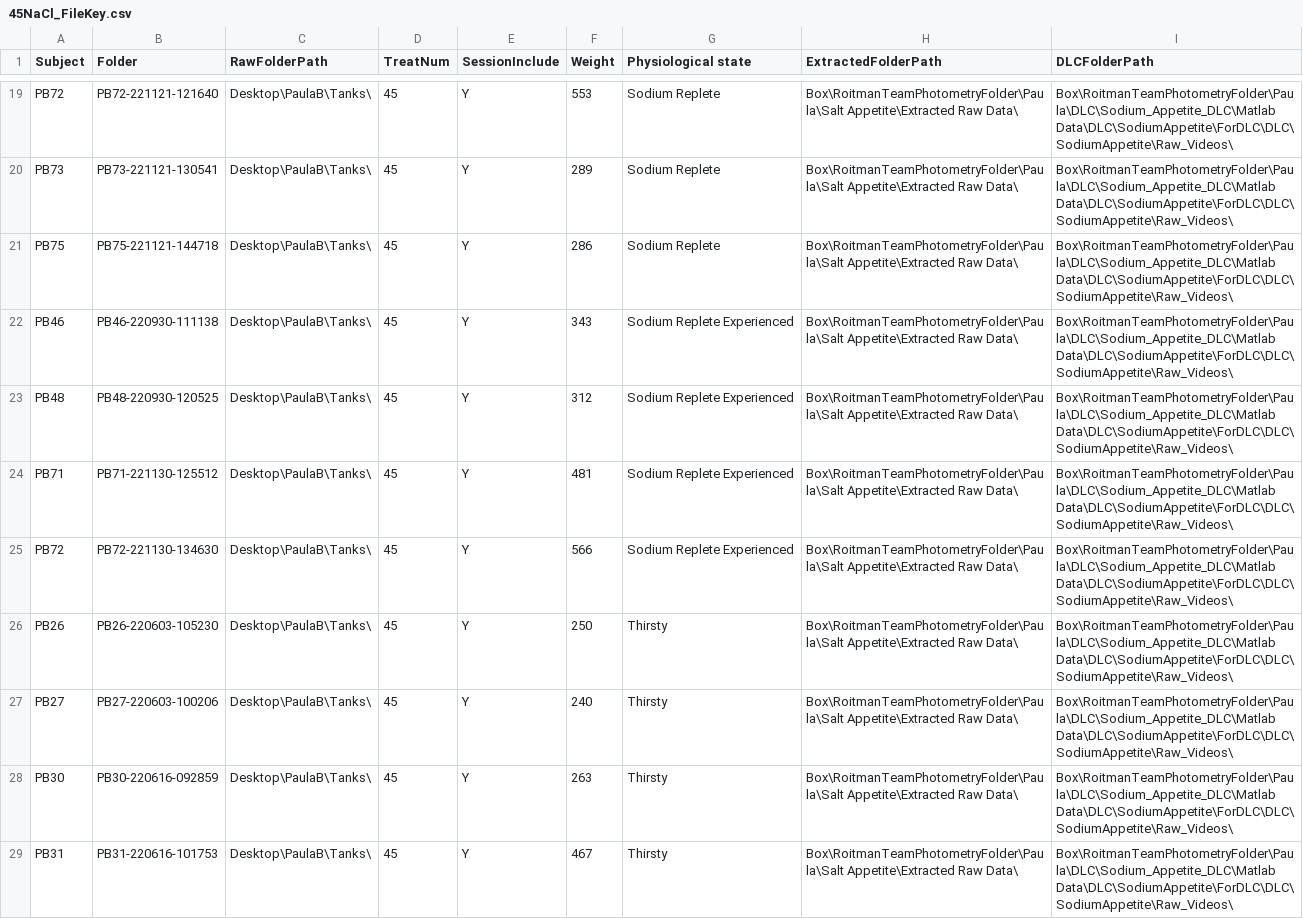
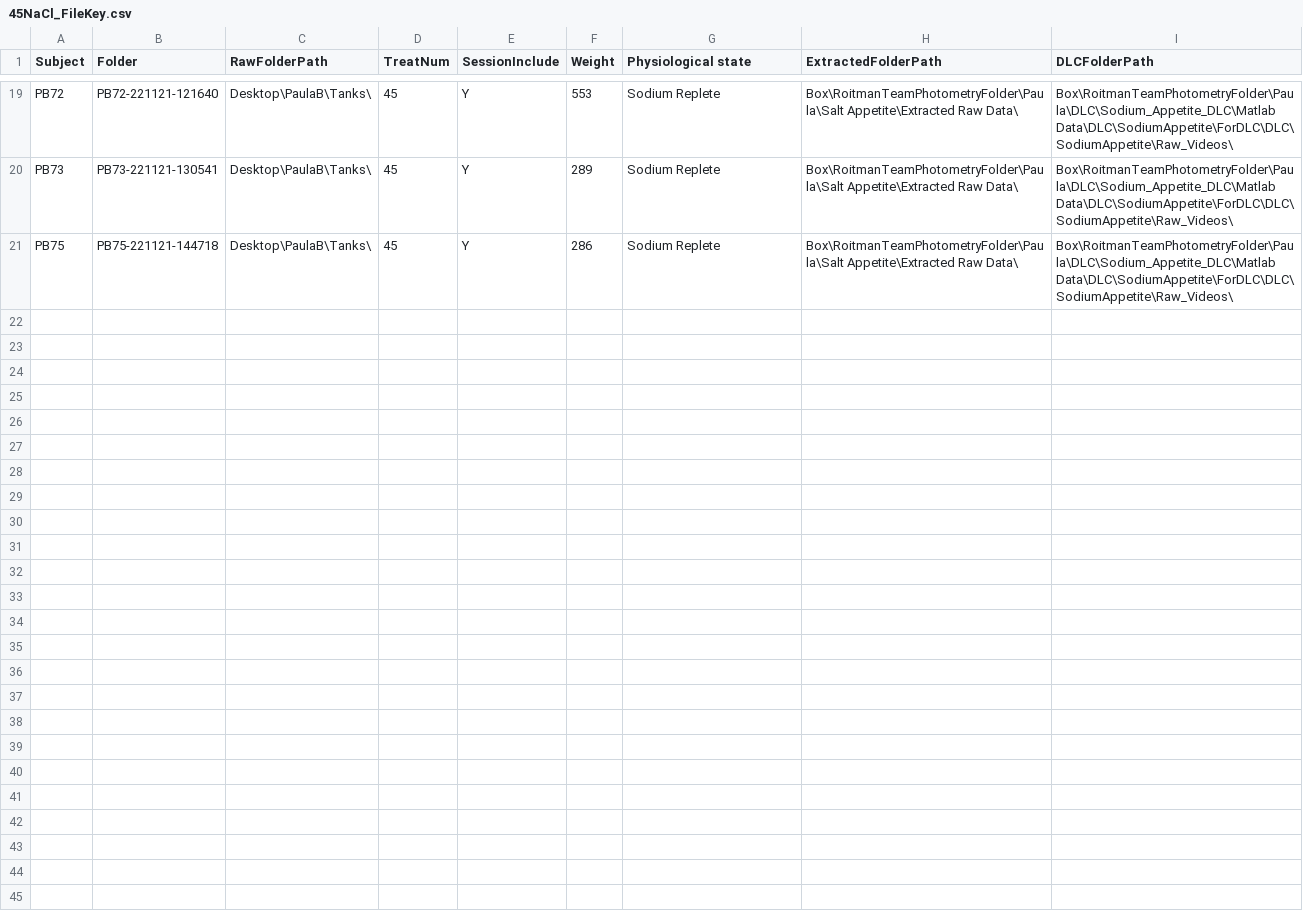
Before and after one commit to jaimemcc/bazzino, a CSV file: data/45NaCl_FileKey.csv, drawn as a sheet; only a part is shown, gaps mark what is left out.

```diff
--- a/data/45NaCl_FileKey.csv
+++ b/data/45NaCl_FileKey.csv
@@ -21,9 +21 @@ PB73,PB73-221121-130541,Desktop\PaulaB\Tanks\,45,Y,289,Sodium Replete,Box\Roitma
 PB75,PB75-221121-144718,Desktop\PaulaB\Tanks\,45,Y,286,Sodium Replete,Box\RoitmanTeamPhotometryFolder\Paula\Salt Appetite\Extracted Raw Data\,Box\RoitmanTeamPhotometryFolder\Paula\DLC\Sodium_Appetite_DLC\Matlab Data\DLC\SodiumAppetite\ForDLC\DLC\SodiumAppetite\Raw_Videos\
-PB46,PB46-220930-111138,Desktop\PaulaB\Tanks\,45,Y,343,Sodium Replete Experienced,Box\RoitmanTeamPhotometryFolder\Paula\Salt Appetite\Extracted Raw Data\,Box\RoitmanTeamPhotometryFolder\Paula\DLC\Sodium_Appetite_DLC\Matlab Data\DLC\SodiumAppetite\ForDLC\DLC\SodiumAppetite\Raw_Videos\
-PB48,PB48-220930-120525,Desktop\PaulaB\Tanks\,45,Y,312,Sodium Replete Experienced,Box\RoitmanTeamPhotometryFolder\Paula\Salt Appetite\Extracted Raw Data\,Box\RoitmanTeamPhotometryFolder\Paula\DLC\Sodium_Appetite_DLC\Matlab Data\DLC\SodiumAppetite\ForDLC\DLC\SodiumAppetite\Raw_Videos\
-PB71,PB71-221130-125512,Desktop\PaulaB\Tanks\,45,Y,481,Sodium Replete Experienced,Box\RoitmanTeamPhotometryFolder\Paula\Salt Appetite\Extracted Raw Data\,Box\RoitmanTeamPhotometryFolder\Paula\DLC\Sodium_Appetite_DLC\Matlab Data\DLC\SodiumAppetite\ForDLC\DLC\SodiumAppetite\Raw_Videos\
-PB72,PB72-221130-134630,Desktop\PaulaB\Tanks\,45,Y,566,Sodium Replete Experienced,Box\RoitmanTeamPhotometryFolder\Paula\Salt Appetite\Extracted Raw Data\,Box\RoitmanTeamPhotometryFolder\Paula\DLC\Sodium_Appetite_DLC\Matlab Data\DLC\SodiumAppetite\ForDLC\DLC\SodiumAppetite\Raw_Videos\
-PB26,PB26-220603-105230,Desktop\PaulaB\Tanks\,45,Y,250,Thirsty,Box\RoitmanTeamPhotometryFolder\Paula\Salt Appetite\Extracted Raw Data\,Box\RoitmanTeamPhotometryFolder\Paula\DLC\Sodium_Appetite_DLC\Matlab Data\DLC\SodiumAppetite\ForDLC\DLC\SodiumAppetite\Raw_Videos\
-PB27,PB27-220603-100206,Desktop\PaulaB\Tanks\,45,Y,240,Thirsty,Box\RoitmanTeamPhotometryFolder\Paula\Salt Appetite\Extracted Raw Data\,Box\RoitmanTeamPhotometryFolder\Paula\DLC\Sodium_Appetite_DLC\Matlab Data\DLC\SodiumAppetite\ForDLC\DLC\SodiumAppetite\Raw_Videos\
-PB30,PB30-220616-092859,Desktop\PaulaB\Tanks\,45,Y,263,Thirsty,Box\RoitmanTeamPhotometryFolder\Paula\Salt Appetite\Extracted Raw Data\,Box\RoitmanTeamPhotometryFolder\Paula\DLC\Sodium_Appetite_DLC\Matlab Data\DLC\SodiumAppetite\ForDLC\DLC\SodiumAppetite\Raw_Videos\
-PB31,PB31-220616-101753,Desktop\PaulaB\Tanks\,45,Y,467,Thirsty,Box\RoitmanTeamPhotometryFolder\Paula\Salt Appetite\Extracted Raw Data\,Box\RoitmanTeamPhotometryFolder\Paula\DLC\Sodium_Appetite_DLC\Matlab Data\DLC\SodiumAppetite\ForDLC\DLC\SodiumAppetite\Raw_Videos\
```
Also changed, not shown: data/10NaCl_FileKey.csv, 2 other files.
